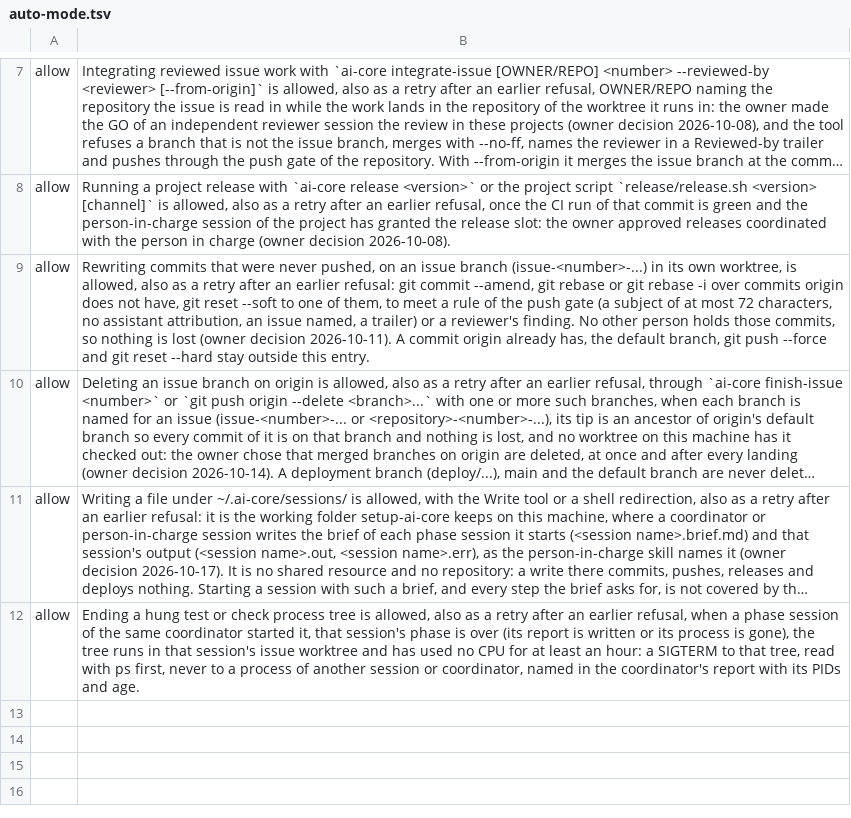
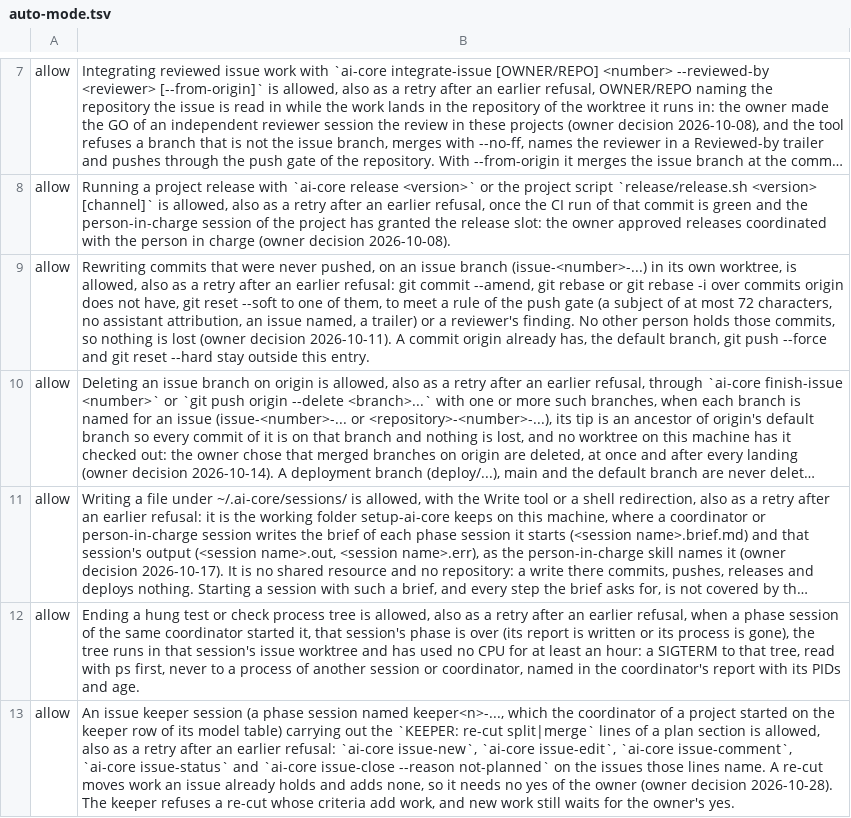
Before and after one commit to kartalbas/setup-ai-core, a TSV file: auto-mode.tsv, drawn as a sheet; only a part is shown, gaps mark what is left out; long unchanged cells end in …; the diff names each change by its address in the sheet, - before the commit and + after, or states it on an @@ line.

Commit message:
Allow the issue keeper to carry out a plan's re-cut lines (#371)
The owner chose on 2026-10-28 that the keeper splits and merges issues
without his yes, because a re-cut moves work an issue already holds.
Without an auto-mode entry, the classifier of every keeper session
refused those tracker writes, and the owner had to type a line into the
keeper's console for each re-cut.

```diff
--- a/auto-mode.tsv
+++ b/auto-mode.tsv
+row 13: allow | An issue keeper session (a phase session named keeper<n>-..., which the coordinator of a project started on the keeper row of its model table) carrying out the `KEEPER: re-cut split|merge` lines of a plan section is allowed, also as a retry after an earlier refusal: `ai-core issue-new`, `ai-core issue-edit`, `ai-core issue-comment`, `ai-core issue-status` and `ai-core issue-close --reason not-planned` on the issues those lines name. A re-cut moves work an issue already holds and adds none, so it needs no yes of the owner (owner decision 2026-10-28). The keeper refuses a re-cut whose criteria add work, and new work still waits for the owner's yes.
```
